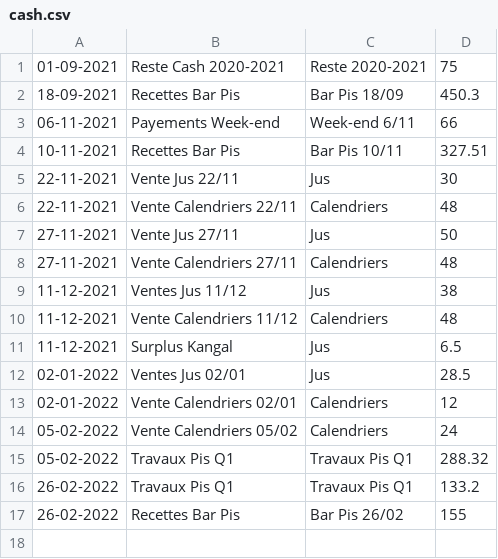
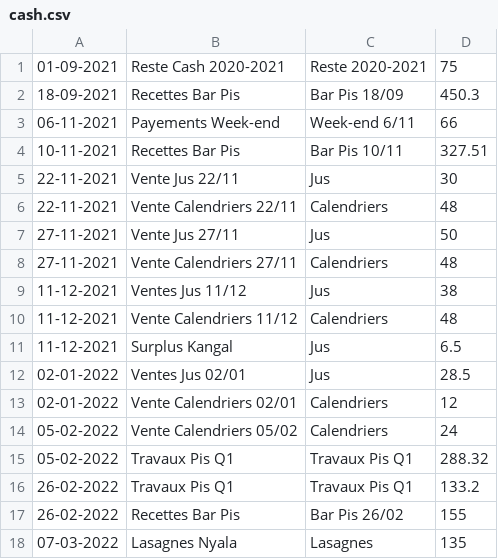
Before and after one commit to MaximeGodfriaux/ComptesPi, a CSV file: csv_files/cash.csv, drawn as a sheet; the diff names each change by its address in the sheet, - before the commit and + after, or states it on an @@ line.

```diff
--- a/csv_files/cash.csv
+++ b/csv_files/cash.csv
+row 18: 07-03-2022 | Lasagnes Nyala | Lasagnes | 135
```
Also changed, not shown: csv_files/compte.csv, 7 other files.
